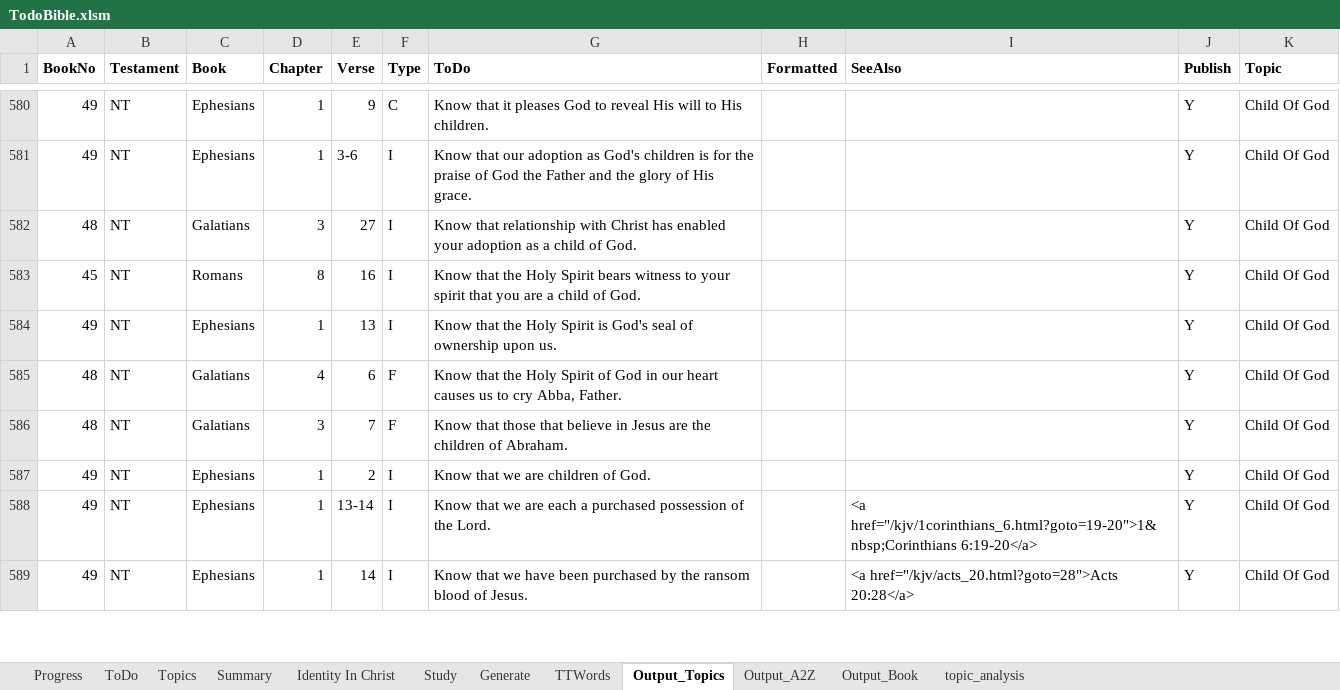
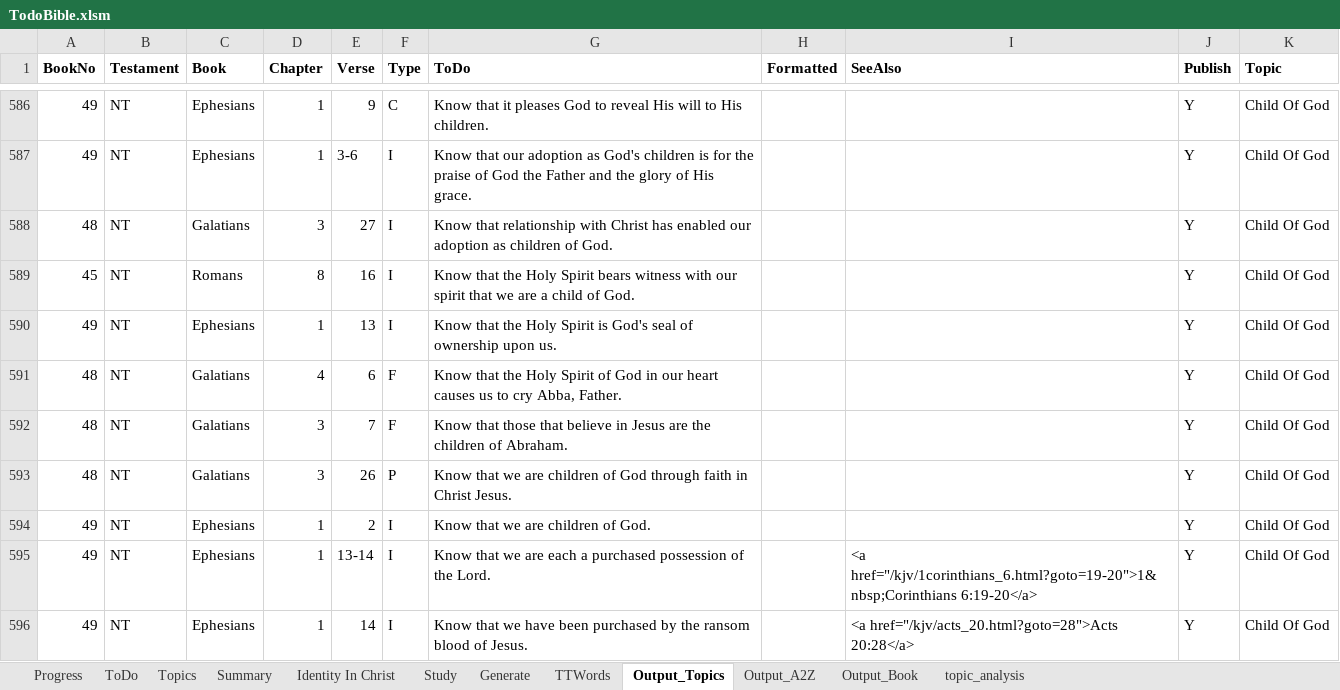
Before and after one commit to simptim1967/todobible, an Excel workbook: TodoBible.xlsm, sheet Output_Topics, drawn as a sheet; only a part is shown, gaps mark what is left out; values as stored, in another font and other column widths than the file's, no borders; addresses are those after the commit; the diff covers the shown part only; the diff names each change by its address in the sheet, - before the commit and + after, or states it on an @@ line.

```diff
--- a/TodoBible.xlsm (sheet Output_Topics)
+++ b/TodoBible.xlsm (sheet Output_Topics)
-G588 (ToDo): …has enabled your adoption as a child of God.
+G588 (ToDo): …has enabled our adoption as children of God.
-G589 (ToDo): …bears witness to your spirit that you are a…
+G589 (ToDo): …bears witness with our spirit that we are a…
+row 593: 48 | NT | Galatians | 3 | 26 | P | Know that we are children of God through faith in Christ Jesus. |  |  | Y | Child Of God
```
Also changed, not shown: 32 added rows, 18 removed rows and 54 edited cells elsewhere in this sheet, sheet Output_A2Z, sheet ToDo, sheet Output_Book, sheet Topics, sheet Generate, analysis/index/ephesians.xlsm, 13 other files.
